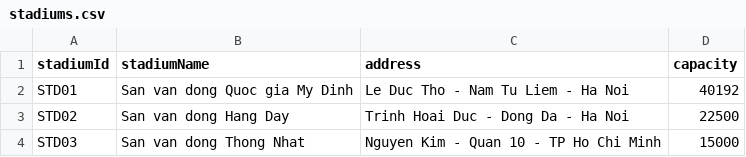
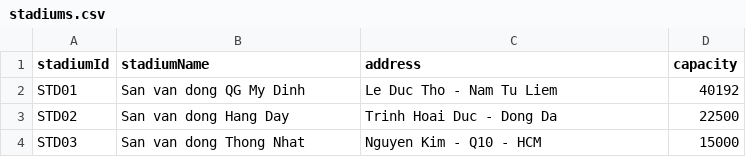
Before and after one commit to haile2517-star/Group6_Stadium-Ticket-Booking-Simulation, a CSV file: data/stadiums.csv, drawn as a sheet.

```diff
--- a/data/stadiums.csv
+++ b/data/stadiums.csv
@@ -1,4 +1,4 @@
 stadiumId,stadiumName,address,capacity
-STD01,San van dong Quoc gia My Dinh,Le Duc Tho - Nam Tu Liem - Ha Noi,40192
-STD02,San van dong Hang Day,Trinh Hoai Duc - Dong Da - Ha Noi,22500
-STD03,San van dong Thong Nhat,Nguyen Kim - Quan 10 - TP Ho Chi Minh,15000
+STD01,San van dong QG My Dinh,Le Duc Tho - Nam Tu Liem,40192
+STD02,San van dong Hang Day,Trinh Hoai Duc - Dong Da,22500
+STD03,San van dong Thong Nhat,Nguyen Kim - Q10 - HCM,15000
```
Also changed, not shown: data/fans.csv, data/matches.csv, 19 other files.
